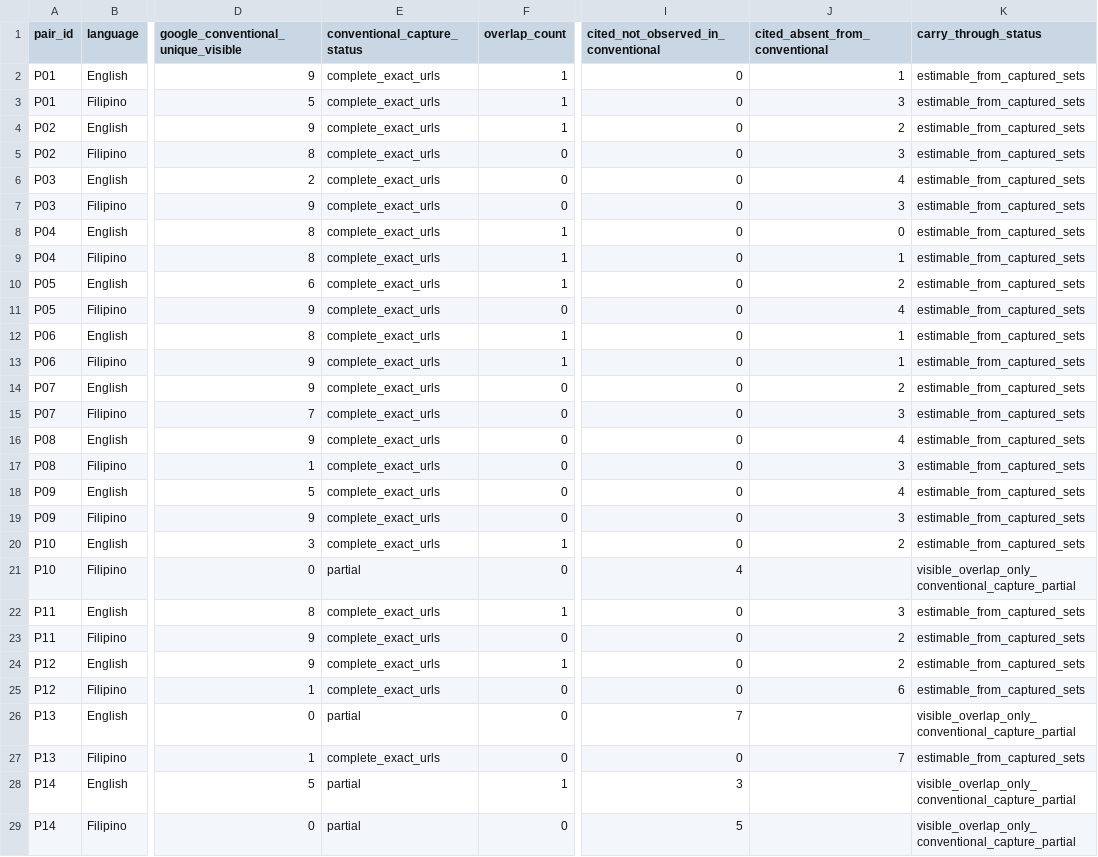
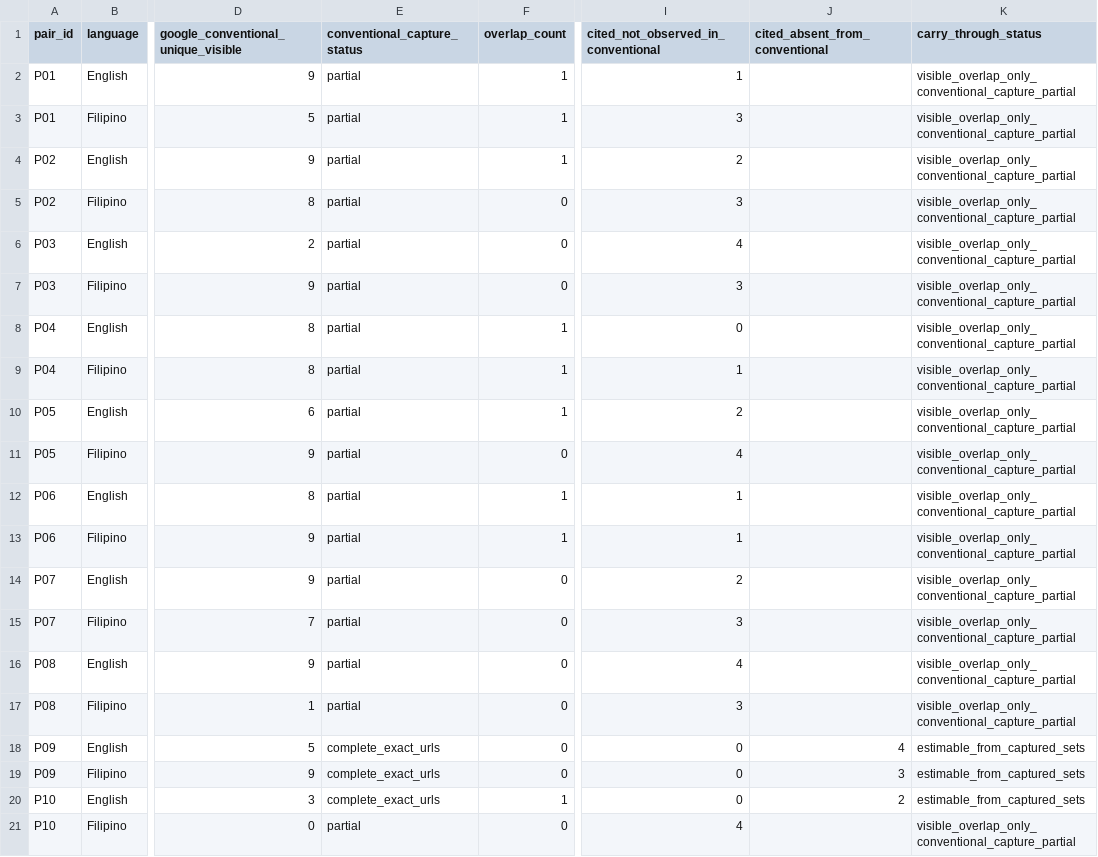
Before and after one commit to dddorado/information-friction-reproducibility, a CSV file: data/full-24-pair-citation-carry-through-adjudicated.csv, drawn as a sheet; only a part is shown, gaps mark what is left out; the shorter side is filled out with more unchanged rows; the diff names each change by its address in the sheet, - before the commit and + after, or states it on an @@ line.

Commit message:
Add adjudicated pilot data and refresh results

```diff
--- a/data/full-24-pair-citation-carry-through-adjudicated.csv
+++ b/data/full-24-pair-citation-carry-through-adjudicated.csv
-E2:E17 (conventional_capture_status): complete_exact_urls
+E2:E17 (conventional_capture_status): partial
-I2: 0
+I2: 1
-J2 (cited_absent_from_conventional): 1
+J2 (cited_absent_from_conventional): (empty)
-K2:K17 (carry_through_status): estimable_from_captured_sets
+K2:K17 (carry_through_status): visible_overlap_only_conventional_capture_partial
-I3: 0
+I3: 3
-J3 (cited_absent_from_conventional): 3
+J3 (cited_absent_from_conventional): (empty)
-I4: 0
+I4: 2
-J4 (cited_absent_from_conventional): 2
+J4 (cited_absent_from_conventional): (empty)
-I5: 0
+I5: 3
-J5 (cited_absent_from_conventional): 3
+J5 (cited_absent_from_conventional): (empty)
-I6: 0
+I6: 4
-J6 (cited_absent_from_conventional): 4
+J6 (cited_absent_from_conventional): (empty)
-I7: 0
+I7: 3
-J7 (cited_absent_from_conventional): 3
+J7 (cited_absent_from_conventional): (empty)
-J8 (cited_absent_from_conventional): 0
+J8 (cited_absent_from_conventional): (empty)
-I9: 0
+I9: 1
-J9 (cited_absent_from_conventional): 1
+J9 (cited_absent_from_conventional): (empty)
-I10: 0
+I10: 2
-J10 (cited_absent_from_conventional): 2
+J10 (cited_absent_from_conventional): (empty)
-I11: 0
+I11: 4
-J11 (cited_absent_from_conventional): 4
+J11 (cited_absent_from_conventional): (empty)
-I12:I13: 0
+I12:I13: 1
-J12:J13 (cited_absent_from_conventional): 1
+J12:J13 (cited_absent_from_conventional): (empty)
-I14: 0
+I14: 2
-J14 (cited_absent_from_conventional): 2
+J14 (cited_absent_from_conventional): (empty)
-I15: 0
+I15: 3
-J15 (cited_absent_from_conventional): 3
+J15 (cited_absent_from_conventional): (empty)
-I16: 0
+I16: 4
-J16 (cited_absent_from_conventional): 4
+J16 (cited_absent_from_conventional): (empty)
-I17: 0
+I17: 3
-J17 (cited_absent_from_conventional): 3
+J17 (cited_absent_from_conventional): (empty)
```
Also changed, not shown: data/full-24-pair-cell-results-adjudicated.csv, data/full-24-pair-source-role-summary-adjudicated.csv, 15 other files.
